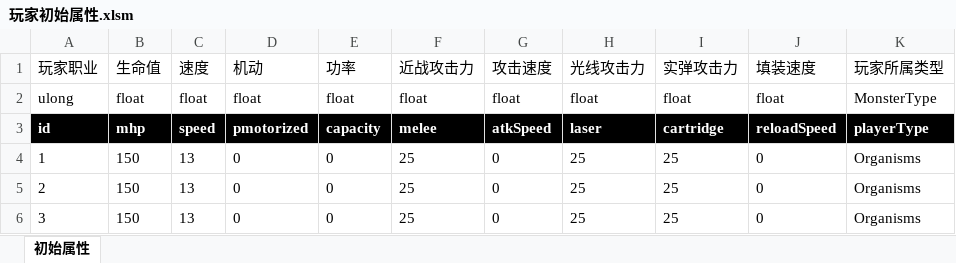
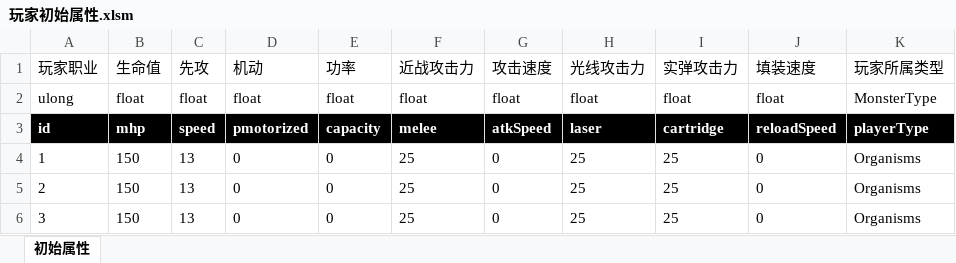
Before and after one commit to Canvastudio/Prometheus, an Excel workbook: Design/原始配置表/玩家初始属性.xlsm, sheet 初始属性, drawn as a sheet; values as stored, in another font and other column widths than the file's, no borders; conditional formats not drawn; the diff names each change by its address in the sheet, - before the commit and + after, or states it on an @@ line.

```diff
--- a/Design/原始配置表/玩家初始属性.xlsm (sheet 初始属性)
+++ b/Design/原始配置表/玩家初始属性.xlsm (sheet 初始属性)
-C1: 速度
+C1: 先攻
```
Also changed, not shown: Design/原始配置表/地图配置.xlsm, Design/原始配置表/怪物配置.xlsm, 10 other files.
